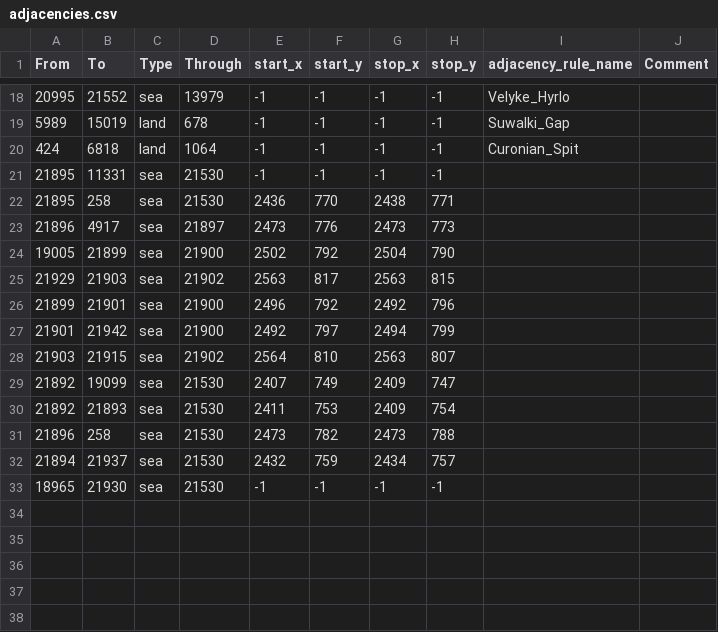
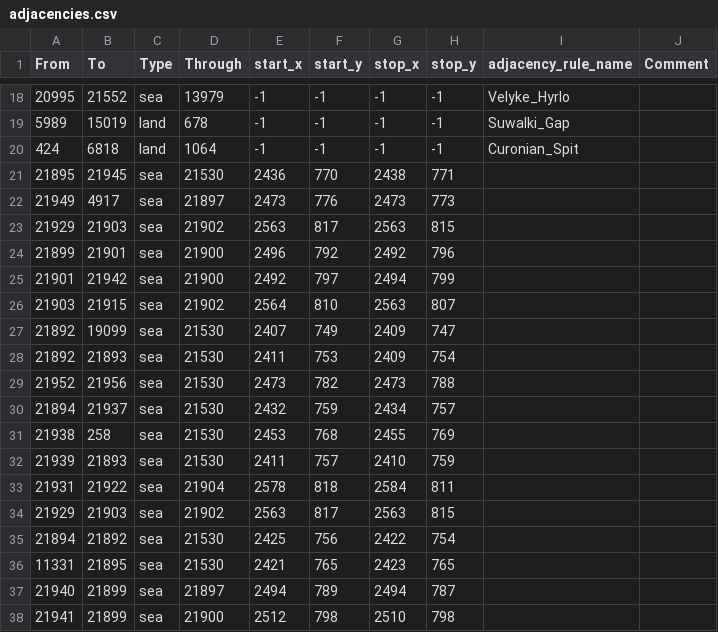
Before and after one commit to TheGamerCant/Across-The-Dnieper, a CSV file: AcrossTheDnieper/map/adjacencies.csv, drawn as a sheet; only a part is shown, gaps mark what is left out.

```diff
--- a/AcrossTheDnieper/map/adjacencies.csv
+++ b/AcrossTheDnieper/map/adjacencies.csv
@@ -20,6 +20,4 @@ From;To;Type;Through;start_x;start_y;stop_x;stop_y;adjacency_rule_name;Comment
 424;6818;land;1064;-1;-1;-1;-1;Curonian_Spit;
-21895;11331;sea;21530;-1;-1;-1;-1;;
-21895;258;sea;21530;2436;770;2438;771;;
-21896;4917;sea;21897;2473;776;2473;773;;
-19005;21899;sea;21900;2502;792;2504;790;
+21895;21945;sea;21530;2436;770;2438;771;;
+21949;4917;sea;21897;2473;776;2473;773;;
 21929;21903;sea;21902;2563;817;2563;815;;
@@ -30,4 +28,11 @@ From;To;Type;Through;start_x;start_y;stop_x;stop_y;adjacency_rule_name;Comment
 21892;21893;sea;21530;2411;753;2409;754;;
-21896;258;sea;21530;2473;782;2473;788;;
+21952;21956;sea;21530;2473;782;2473;788;;
 21894;21937;sea;21530;2432;759;2434;757;;
-18965;21930;sea;21530;-1;-1;-1;-1;;
+21938;258;sea;21530;2453;768;2455;769;;
+21939;21893;sea;21530;2411;757;2410;759;;
+21931;21922;sea;21904;2578;818;2584;811;;
+21929;21903;sea;21902;2563;817;2563;815;;
+21894;21892;sea;21530;2425;756;2422;754;;
+11331;21895;sea;21530;2421;765;2423;765;;
+21940;21899;sea;21897;2494;789;2494;787;;
+21941;21899;sea;21900;2512;798;2510;798;;
```
Also changed, not shown: AcrossTheDnieper/map/definition.csv, 16 other files.
